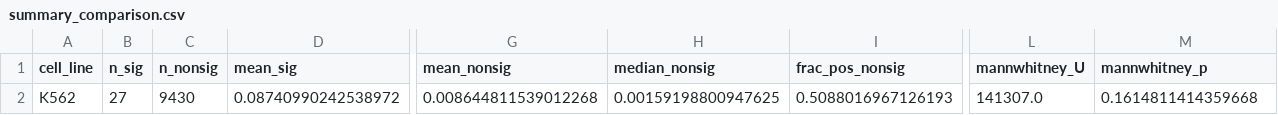
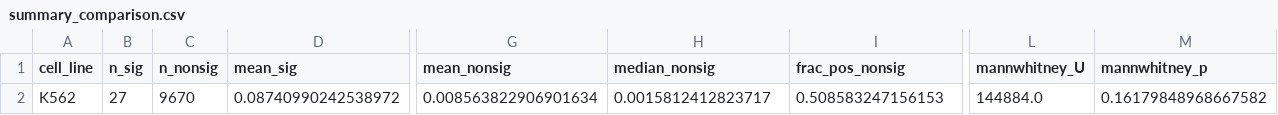
Before and after one commit to JonathanZhao222/Paralog-Upregulation, a CSV file: results/K562/summary_comparison.csv, drawn as a sheet; only a part is shown, gaps mark what is left out; the diff names each change by its address in the sheet, - before the commit and + after, or states it on an @@ line.

Commit message:
cell cycle correction

```diff
--- a/results/K562/summary_comparison.csv
+++ b/results/K562/summary_comparison.csv
-C2 (n_nonsig): 9430
+C2 (n_nonsig): 9670
-G2 (mean_nonsig): 0.008644811539012268
+G2 (mean_nonsig): 0.008563822906901634
-H2 (median_nonsig): 0.00159198800947625
+H2 (median_nonsig): 0.0015812412823717
-I2 (frac_pos_nonsig): 0.5088016967126193
+I2 (frac_pos_nonsig): 0.508583247156153
-L2 (mannwhitney_U): 141307.0
+L2 (mannwhitney_U): 144884.0
-M2 (mannwhitney_p): 0.1614811414359668
+M2 (mannwhitney_p): 0.16179848968667582
```
Also changed, not shown: results/K562_essential/summary_comparison.csv, results/cd4t_rest/summary_comparison.csv, 43 other files.
